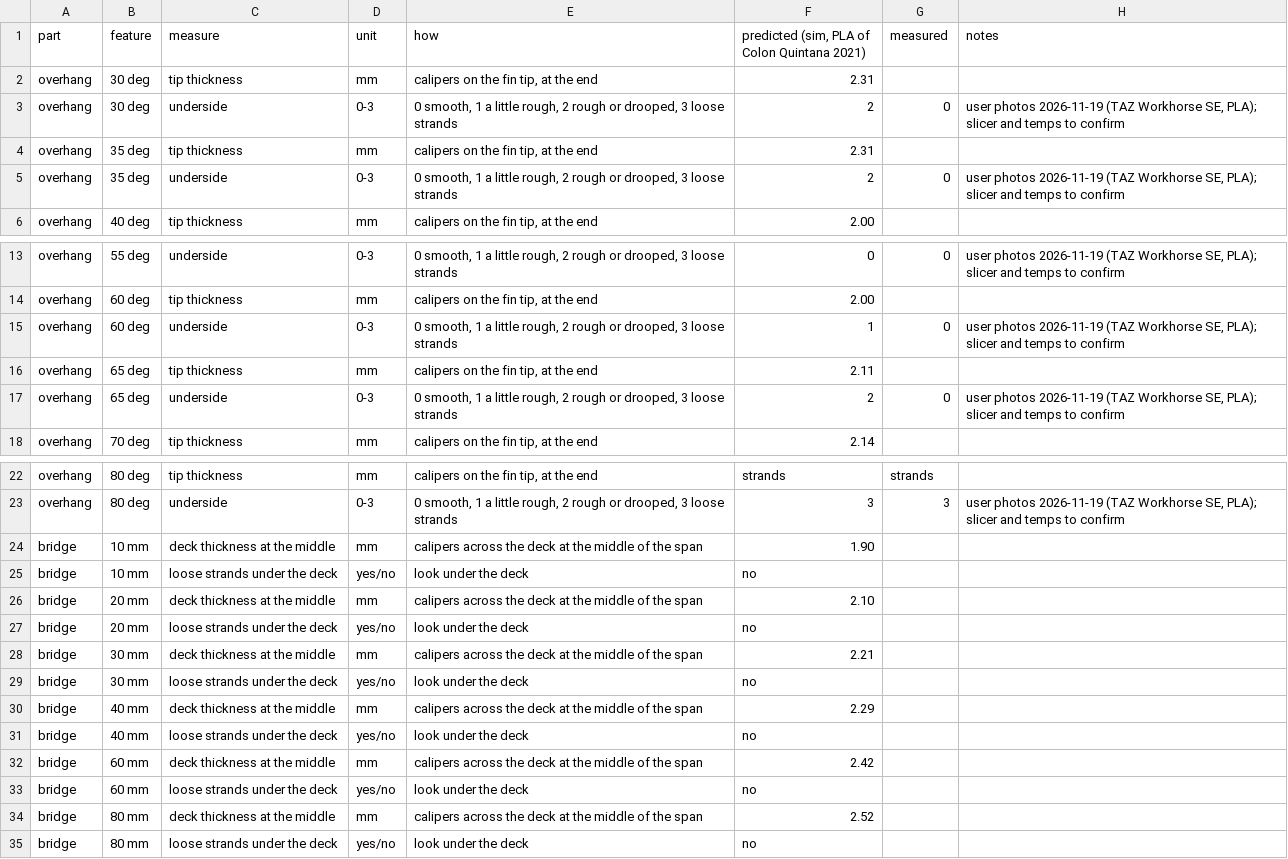
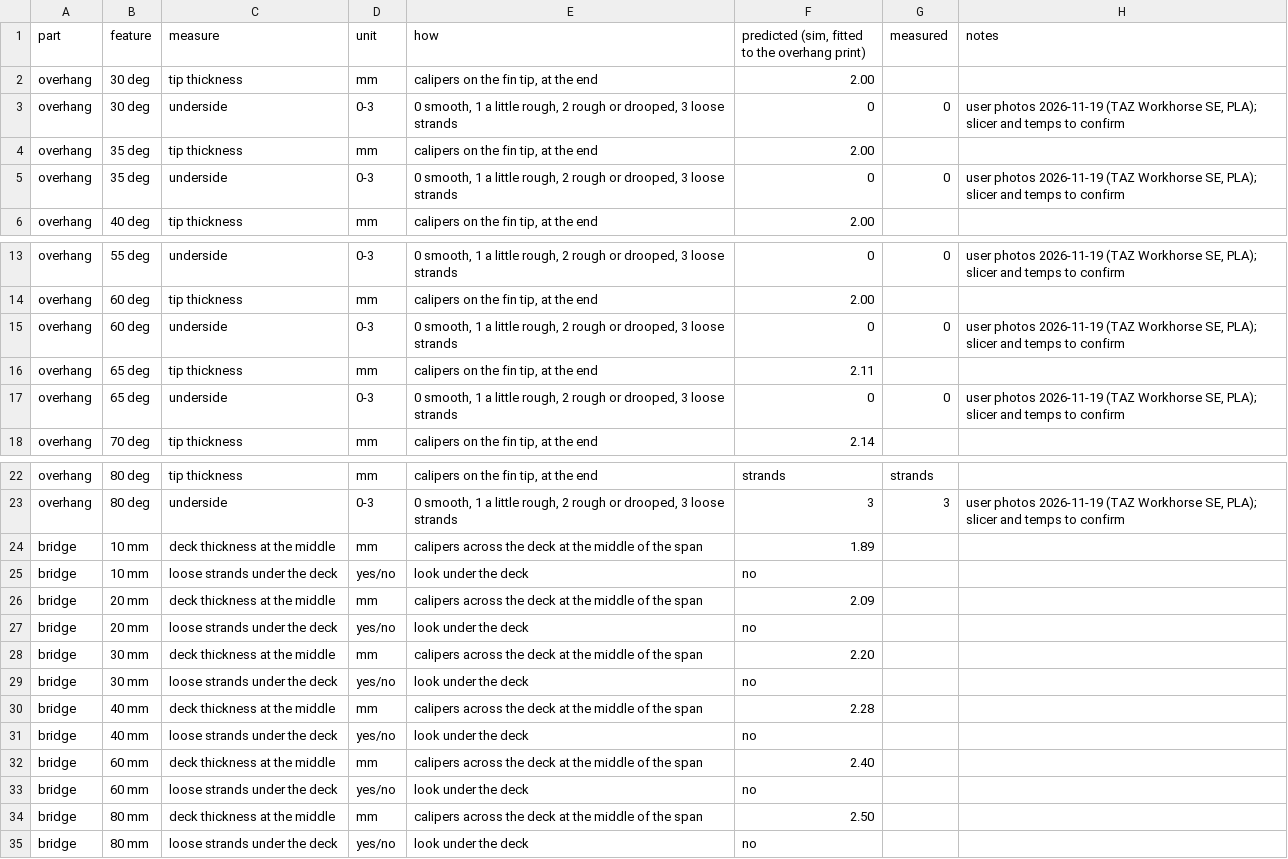
Before and after one commit to beetlebugorg/zslice, a CSV file: tools/calib/sheet.csv, drawn as a sheet; only a part is shown, gaps mark what is left out.

Commit message:
Fit the overhang predictions to the print of the user
The user printed the overhang fins on a TAZ Workhorse SE: smooth from
30 to 65 degrees, a little rough at the root at 70, loose strands at 75
and 80. The physics already gave this. The predictions did not:

- The tip of a fin at 30 and 35 degrees got 0.3 mm of droop from its
  top skin, which sinks a little into the infill. predict.py now
  measures only the beads of the underside, within 0.6 mm over the
  slope.
- The grade of an underside now comes from the share of its beads that
  droop more than 0.1 mm: under 2 % is smooth (65 degrees has 1.5 %, at
  the corners of the fin), under 10 % a little rough (70 degrees has
  2.7 %), and a fall of more than 1.5 mm is strands.

All eleven grades of the sheet now match. A new calibration test
slices the fins of the print with a 0.5 mm nozzle. The Mac shell gets
a note on what it needs for the simulated print after each slice.

```diff
--- a/tools/calib/sheet.csv
+++ b/tools/calib/sheet.csv
@@ -1,6 +1,6 @@
-part,feature,measure,unit,how,"predicted (sim, PLA of Colon Quintana 2021)",measured,notes
-overhang,30 deg,tip thickness,mm,"calipers on the fin tip, at the end",2.31,,
-overhang,30 deg,underside,0-3,"0 smooth, 1 a little rough, 2 rough or drooped, 3 loose strands",2,0,"user photos 2026-11-19 (TAZ Workhorse SE, PLA); slicer and temps to confirm"
-overhang,35 deg,tip thickness,mm,"calipers on the fin tip, at the end",2.31,,
-overhang,35 deg,underside,0-3,"0 smooth, 1 a little rough, 2 rough or drooped, 3 loose strands",2,0,"user photos 2026-11-19 (TAZ Workhorse SE, PLA); slicer and temps to confirm"
+part,feature,measure,unit,how,"predicted (sim, fitted to the overhang print)",measured,notes
+overhang,30 deg,tip thickness,mm,"calipers on the fin tip, at the end",2.00,,
+overhang,30 deg,underside,0-3,"0 smooth, 1 a little rough, 2 rough or drooped, 3 loose strands",0,0,"user photos 2026-11-19 (TAZ Workhorse SE, PLA); slicer and temps to confirm"
+overhang,35 deg,tip thickness,mm,"calipers on the fin tip, at the end",2.00,,
+overhang,35 deg,underside,0-3,"0 smooth, 1 a little rough, 2 rough or drooped, 3 loose strands",0,0,"user photos 2026-11-19 (TAZ Workhorse SE, PLA); slicer and temps to confirm"
 overhang,40 deg,tip thickness,mm,"calipers on the fin tip, at the end",2.00,,
@@ -14,5 +14,5 @@ overhang,55 deg,underside,0-3,"0 smooth, 1 a little rough, 2 rough or drooped, 3
 overhang,60 deg,tip thickness,mm,"calipers on the fin tip, at the end",2.00,,
-overhang,60 deg,underside,0-3,"0 smooth, 1 a little rough, 2 rough or drooped, 3 loose strands",1,0,"user photos 2026-11-19 (TAZ Workhorse SE, PLA); slicer and temps to confirm"
+overhang,60 deg,underside,0-3,"0 smooth, 1 a little rough, 2 rough or drooped, 3 loose strands",0,0,"user photos 2026-11-19 (TAZ Workhorse SE, PLA); slicer and temps to confirm"
 overhang,65 deg,tip thickness,mm,"calipers on the fin tip, at the end",2.11,,
-overhang,65 deg,underside,0-3,"0 smooth, 1 a little rough, 2 rough or drooped, 3 loose strands",2,0,"user photos 2026-11-19 (TAZ Workhorse SE, PLA); slicer and temps to confirm"
+overhang,65 deg,underside,0-3,"0 smooth, 1 a little rough, 2 rough or drooped, 3 loose strands",0,0,"user photos 2026-11-19 (TAZ Workhorse SE, PLA); slicer and temps to confirm"
 overhang,70 deg,tip thickness,mm,"calipers on the fin tip, at the end",2.14,,
@@ -23,13 +23,13 @@ overhang,80 deg,tip thickness,mm,"calipers on the fin tip, at the end",strands,s
 overhang,80 deg,underside,0-3,"0 smooth, 1 a little rough, 2 rough or drooped, 3 loose strands",3,3,"user photos 2026-11-19 (TAZ Workhorse SE, PLA); slicer and temps to confirm"
-bridge,10 mm,deck thickness at the middle,mm,calipers across the deck at the middle of the span,1.90,,
+bridge,10 mm,deck thickness at the middle,mm,calipers across the deck at the middle of the span,1.89,,
 bridge,10 mm,loose strands under the deck,yes/no,look under the deck,no,,
-bridge,20 mm,deck thickness at the middle,mm,calipers across the deck at the middle of the span,2.10,,
+bridge,20 mm,deck thickness at the middle,mm,calipers across the deck at the middle of the span,2.09,,
 bridge,20 mm,loose strands under the deck,yes/no,look under the deck,no,,
-bridge,30 mm,deck thickness at the middle,mm,calipers across the deck at the middle of the span,2.21,,
+bridge,30 mm,deck thickness at the middle,mm,calipers across the deck at the middle of the span,2.20,,
 bridge,30 mm,loose strands under the deck,yes/no,look under the deck,no,,
-bridge,40 mm,deck thickness at the middle,mm,calipers across the deck at the middle of the span,2.29,,
+bridge,40 mm,deck thickness at the middle,mm,calipers across the deck at the middle of the span,2.28,,
 bridge,40 mm,loose strands under the deck,yes/no,look under the deck,no,,
-bridge,60 mm,deck thickness at the middle,mm,calipers across the deck at the middle of the span,2.42,,
+bridge,60 mm,deck thickness at the middle,mm,calipers across the deck at the middle of the span,2.40,,
 bridge,60 mm,loose strands under the deck,yes/no,look under the deck,no,,
-bridge,80 mm,deck thickness at the middle,mm,calipers across the deck at the middle of the span,2.52,,
+bridge,80 mm,deck thickness at the middle,mm,calipers across the deck at the middle of the span,2.50,,
 bridge,80 mm,loose strands under the deck,yes/no,look under the deck,no,,
```
Also changed, not shown: 3 other files.
